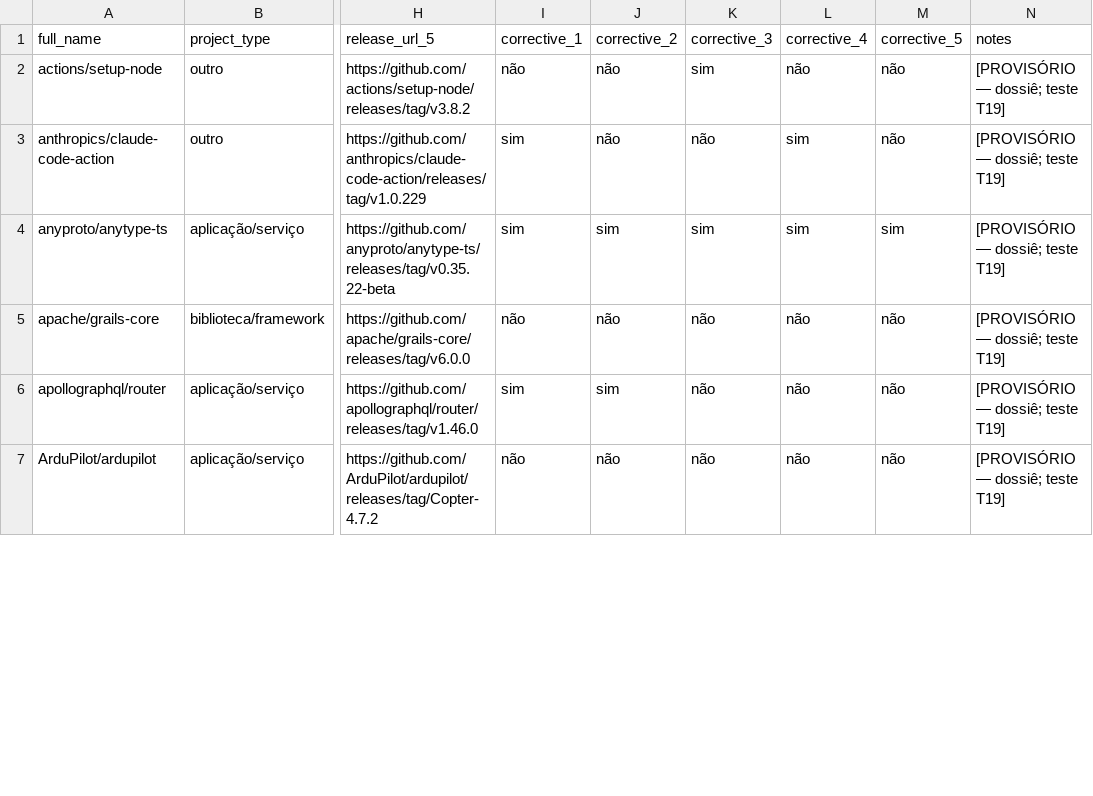
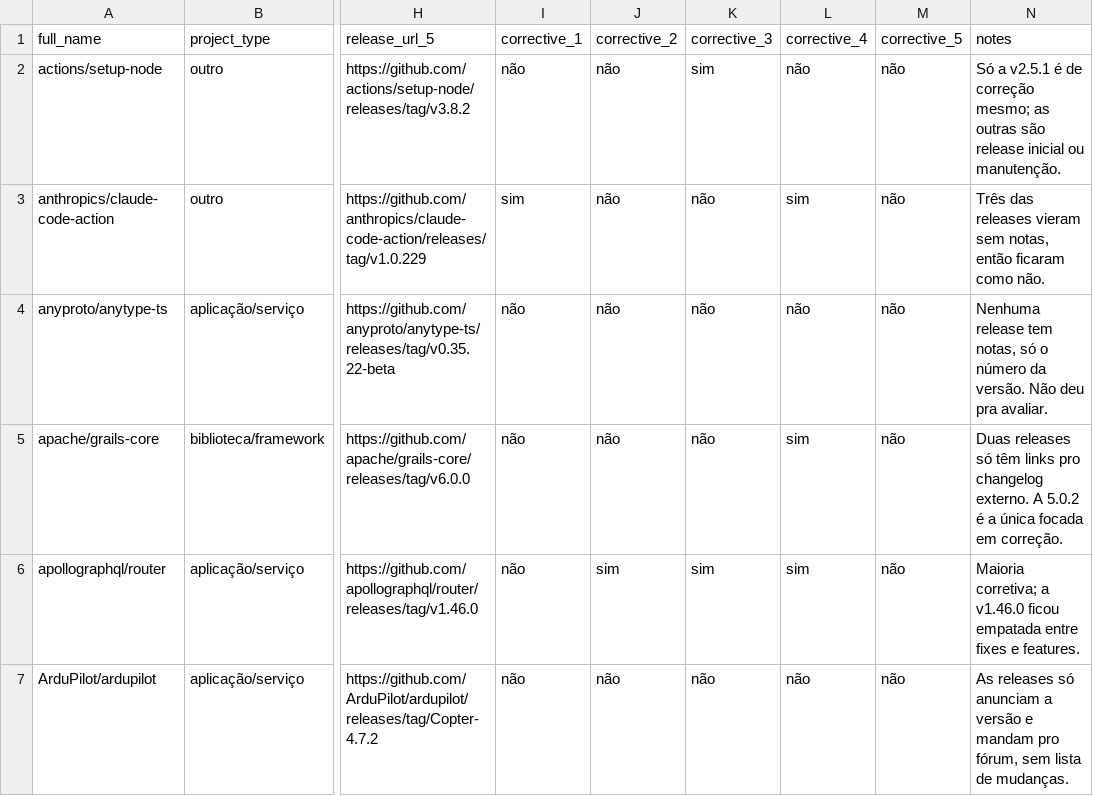
Before and after one commit to luisajardim/Lab-Experimentacao-e-Medicao-, a CSV file: Enunciado 3/data/gold/labels_A.csv, drawn as a sheet; only a part is shown, gaps mark what is left out; the diff covers the shown part only; the diff names each change by its address in the sheet, - before the commit and + after, or states it on an @@ line.

```diff
--- a/Enunciado 3/data/gold/labels_A.csv
+++ b/Enunciado 3/data/gold/labels_A.csv
-N2 (notes): [PROVISÓRIO — dossiê; teste T19]
+N2 (notes): Só a v2.5.1 é de correção mesmo; as outras são release inicial ou manutenção.
-N3 (notes): [PROVISÓRIO — dossiê; teste T19]
+N3 (notes): Três das releases vieram sem notas, então ficaram como não.
-I4 (corrective_1): sim
+I4 (corrective_1): não
-J4 (corrective_2): sim
+J4 (corrective_2): não
-K4 (corrective_3): sim
+K4 (corrective_3): não
-L4 (corrective_4): sim
+L4 (corrective_4): não
-M4 (corrective_5): sim
+M4 (corrective_5): não
-N4 (notes): [PROVISÓRIO — dossiê; teste T19]
+N4 (notes): Nenhuma release tem notas, só o número da versão. Não deu pra avaliar.
-L5:L6 (corrective_4): não
+L5:L6 (corrective_4): sim
-N5 (notes): [PROVISÓRIO — dossiê; teste T19]
+N5 (notes): Duas releases só têm links pro changelog externo. A 5.0.2 é a única focada em correção.
-I6 (corrective_1): sim
+I6 (corrective_1): não
-K6 (corrective_3): não
+K6 (corrective_3): sim
-N6 (notes): [PROVISÓRIO — dossiê; teste T19]
+N6 (notes): Maioria corretiva; a v1.46.0 ficou empatada entre fixes e features.
-N7 (notes): [PROVISÓRIO — dossiê; teste T19]
+N7 (notes): As releases só anunciam a versão e mandam pro fórum, sem lista de mudanças.
```
Also changed, not shown: 165 edited cells elsewhere in this file, Enunciado 3/analysis/output/rq05_cfr_b.csv, Enunciado 3/analysis/output/rq06_dunn.csv, 29 other files.
